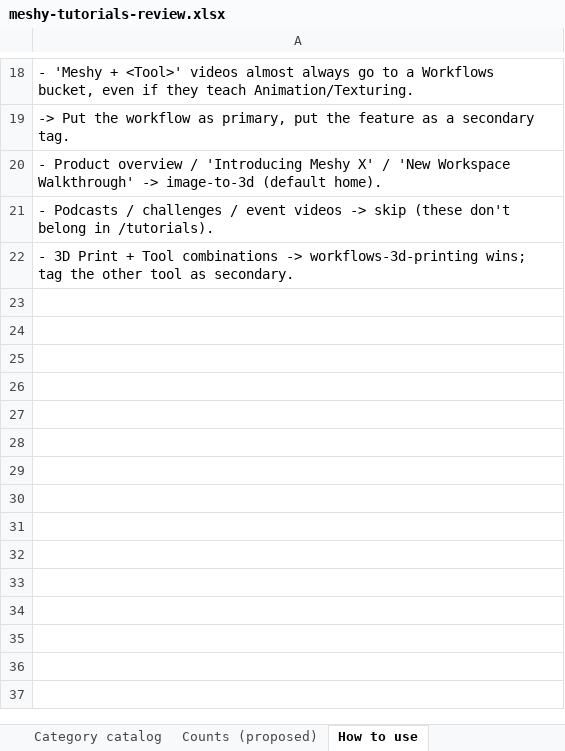
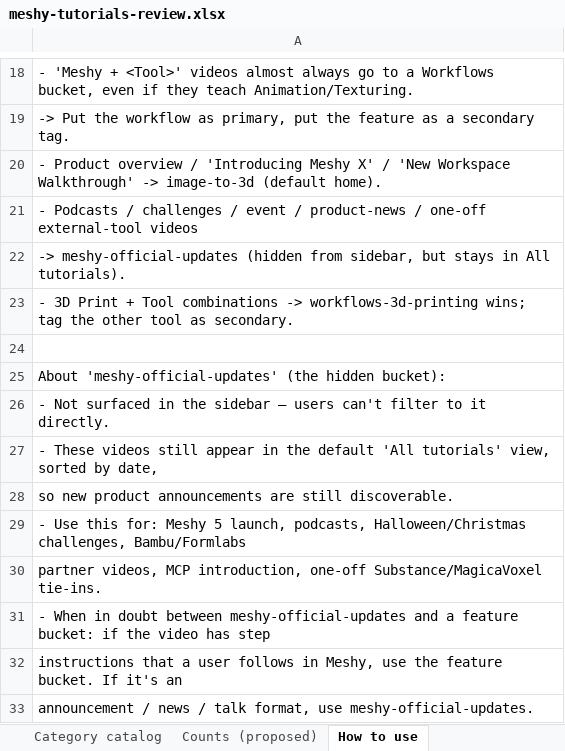
Before and after one commit to yubingchen-sandy/meshy-tutorials-redesign, an Excel workbook: meshy-tutorials-review.xlsx, sheet How to use, drawn as a sheet; only a part is shown, gaps mark what is left out; values as stored, in another font and other column widths than the file's, no borders; the diff names each change by its address in the sheet, - before the commit and + after, or states it on an @@ line.

Commit message:
Rename workflows-other → meshy-official-updates; hide from sidebar (visible only in All tutorials)

```diff
--- a/meshy-tutorials-review.xlsx (sheet How to use)
+++ b/meshy-tutorials-review.xlsx (sheet How to use)
-A21: …/ event videos -> skip (these don't belong in /tutorials).
+A21: …/ event / product-news / one-off external-tool videos
+row 22: -> meshy-official-updates (hidden from sidebar, but stays in All tutorials).
+row 24: (empty)
+row 25: About 'meshy-official-updates' (the hidden bucket):
+row 26: - Not surfaced in the sidebar — users can't filter to it directly.
+row 27: - These videos still appear in the default 'All tutorials' view, sorted by date,
+row 28: so new product announcements are still discoverable.
+row 29: - Use this for: Meshy 5 launch, podcasts, Halloween/Christmas challenges, Bambu/Formlabs
+row 30: partner videos, MCP introduction, one-off Substance/MagicaVoxel tie-ins.
+row 31: - When in doubt between meshy-official-updates and a feature bucket: if the video has step
+row 32: instructions that a user follows in Meshy, use the feature bucket. If it's an
+row 33: announcement / news / talk format, use meshy-official-updates.
```
Also changed, not shown: sheet Review (47 videos), sheet Category catalog, sheet Counts (proposed), 1 other file.
